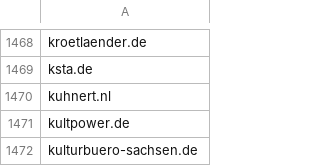
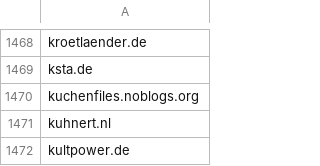
Before and after one commit to avidansternberg/project-blocklist, a CSV file: hate-and-junk.csv, drawn as a sheet; only a part is shown, gaps mark what is left out; the shorter side is filled out with more unchanged rows.

```diff
--- a/hate-and-junk.csv
+++ b/hate-and-junk.csv
@@ -1469,2 +1469,3 @@ kroetlaender.de
 ksta.de
+kuchenfiles.noblogs.org
 kuhnert.nl
```
Also changed, not shown: neofascism.csv, scam.csv.
